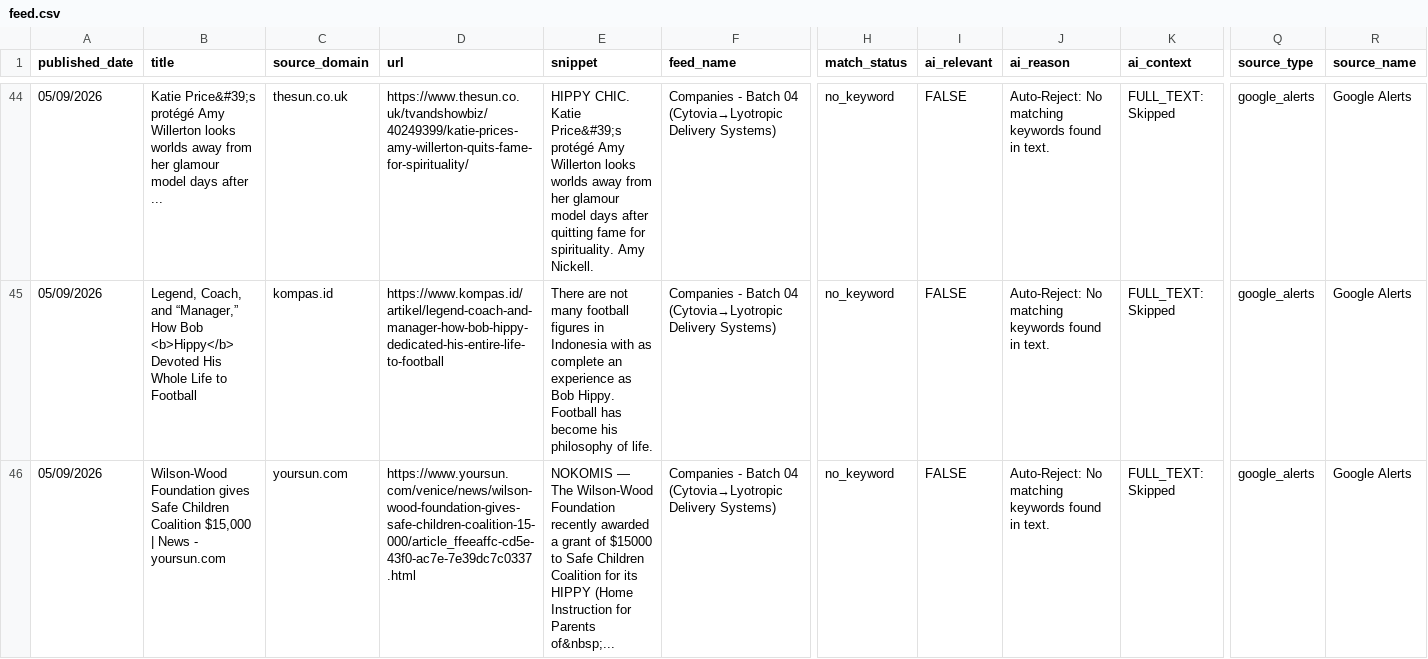
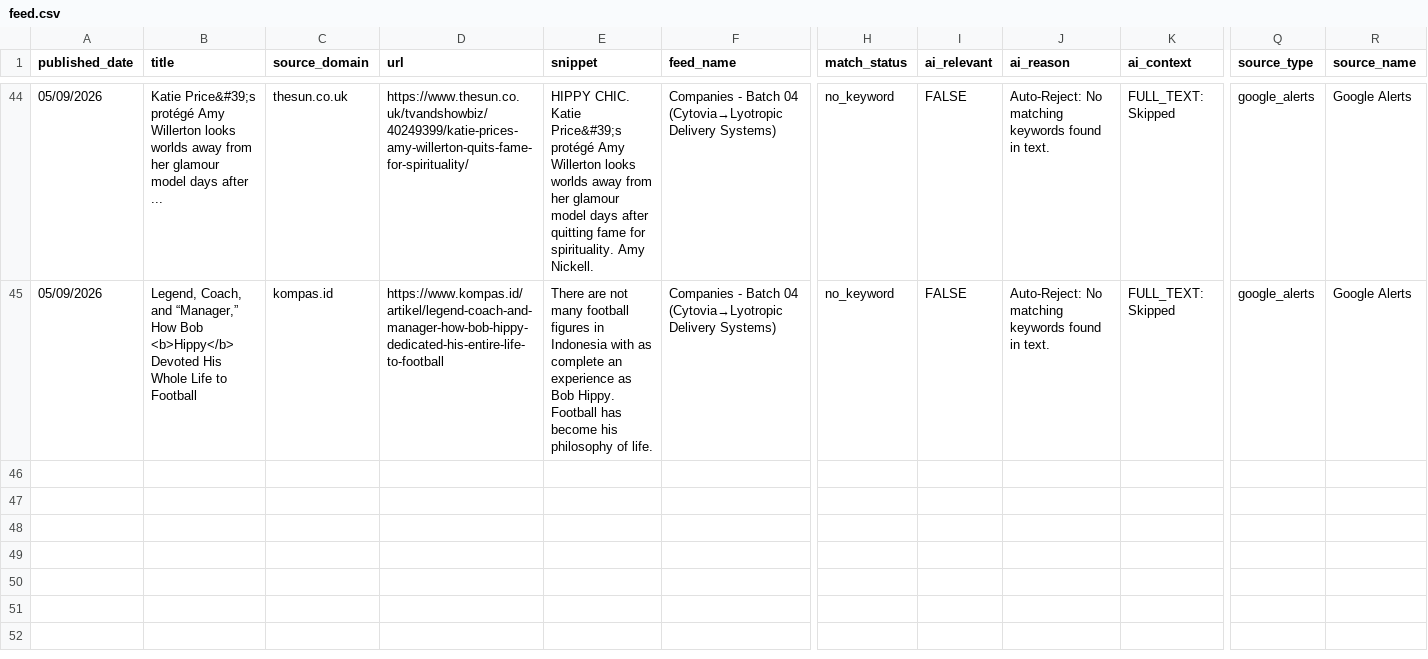
Before and after one commit to elyashivzangen/yissum-science, a CSV file: data_new_updater/feed.csv, drawn as a sheet; only a part is shown, gaps mark what is left out; rows hold the shown columns only; the diff names each change by its address in the sheet, - before the commit and + after, or states it on an @@ line.

```diff
--- a/data_new_updater/feed.csv
+++ b/data_new_updater/feed.csv
-row 46: 05/09/2026 | Wilson-Wood Foundation gives Safe Children Coalition $15,000 | News - yoursun.com | yoursun.com | https://www.yoursun.com/venice/news/wilson-wood-foundation-gives-safe-children-coalition-15-000/article_ffeeaffc-cd5e-43f0-ac7e-7e39dc7c0337.html | NOKOMIS — The Wilson-Wood Foundation recently awarded a grant of $15000 to Safe Children Coalition for its HIPPY (Home Instruction for Parents of&nbsp;... | Companies - Batch 04 (Cytovia→Lyotropic Delivery Systems) | no_keyword | FALSE | Auto-Reject: No matching keywords found in text. | FULL_TEXT: Skipped | google_alerts | Google Alerts
```
Also changed, not shown: data_new_updater/feed_compact.csv, data_new_updater/feed_titles.csv, 2 other files.
